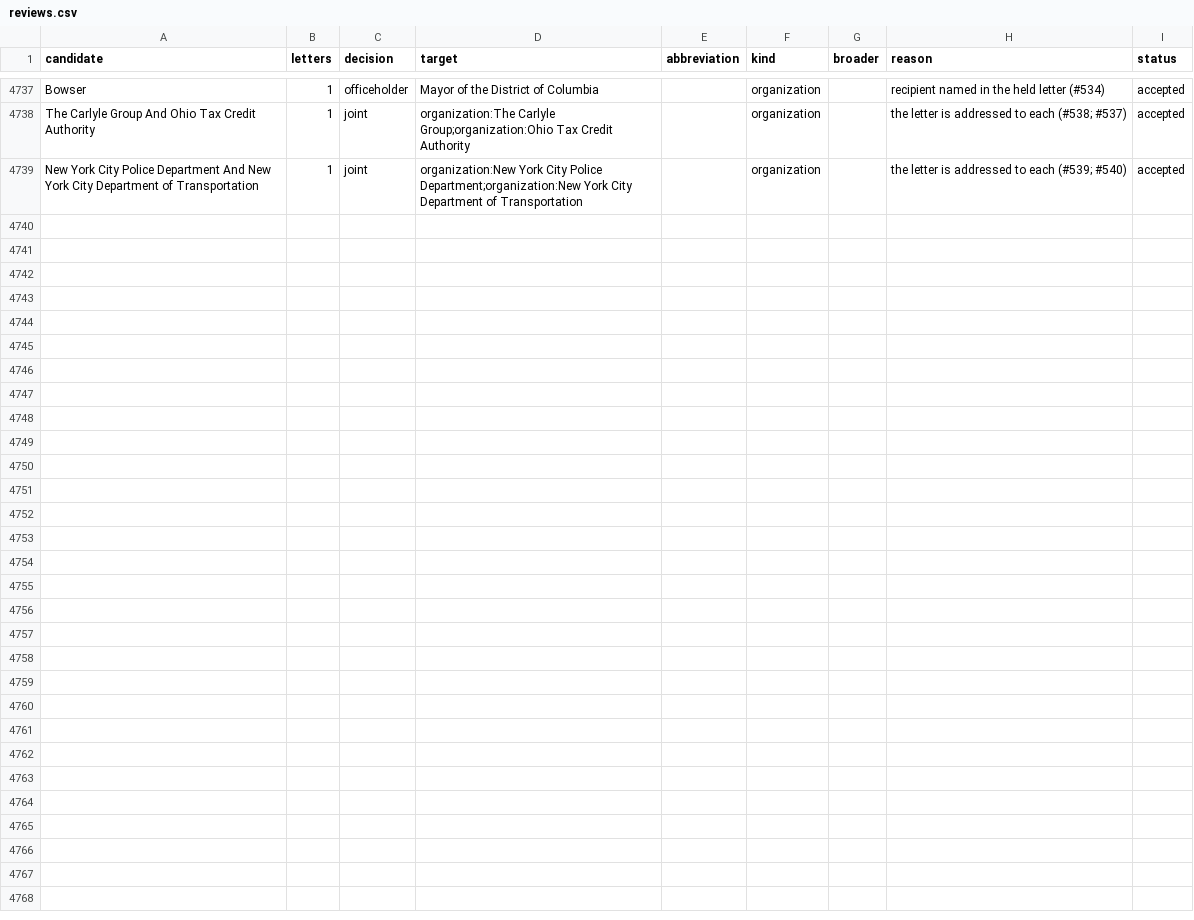
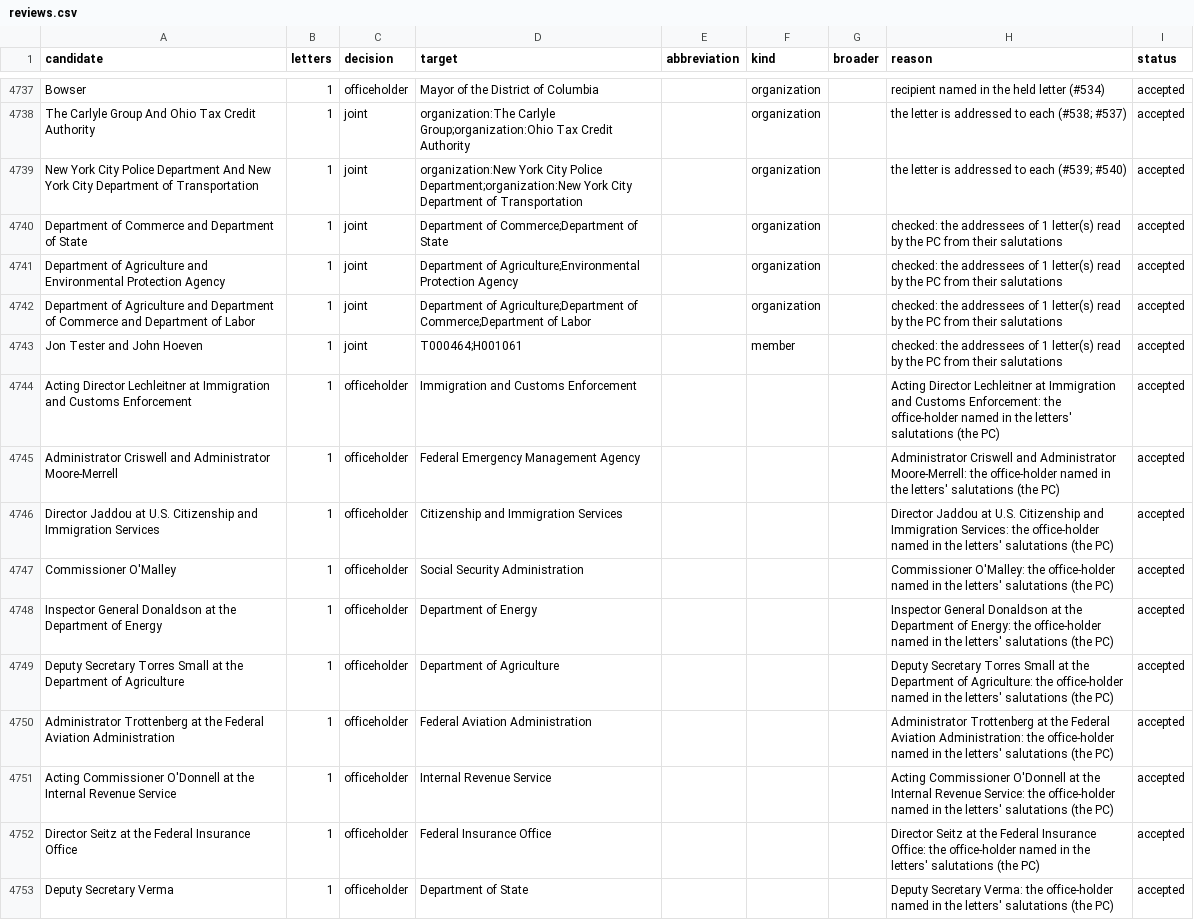
Before and after one commit to Robin-IA/Congressional-Letters-Dev, a CSV file: vocabulary/reviews.csv, drawn as a sheet; only a part is shown, gaps mark what is left out; the diff names each change by its address in the sheet, - before the commit and + after, or states it on an @@ line.

```diff
--- a/vocabulary/reviews.csv
+++ b/vocabulary/reviews.csv
+row 4740: Department of Commerce and Department of State | 1 | joint | Department of Commerce;Department of State |  | organization |  | checked: the addressees of 1 letter(s) read by the PC from their salutations | accepted
+row 4741: Department of Agriculture and Environmental Protection Agency | 1 | joint | Department of Agriculture;Environmental Protection Agency |  | organization |  | checked: the addressees of 1 letter(s) read by the PC from their salutations | accepted
+row 4742: Department of Agriculture and Department of Commerce and Department of Labor | 1 | joint | Department of Agriculture;Department of Commerce;Department of Labor |  | organization |  | checked: the addressees of 1 letter(s) read by the PC from their salutations | accepted
+row 4743: Jon Tester and John Hoeven | 1 | joint | T000464;H001061 |  | member |  | checked: the addressees of 1 letter(s) read by the PC from their salutations | accepted
+row 4744: Acting Director Lechleitner at Immigration and Customs Enforcement | 1 | officeholder | Immigration and Customs Enforcement |  |  |  | Acting Director Lechleitner at Immigration and Customs Enforcement: the office-holder named in the letters' salutations (the PC) | accepted
+row 4745: Administrator Criswell and Administrator Moore-Merrell | 1 | officeholder | Federal Emergency Management Agency |  |  |  | Administrator Criswell and Administrator Moore-Merrell: the office-holder named in the letters' salutations (the PC) | accepted
+row 4746: Director Jaddou at U.S. Citizenship and Immigration Services | 1 | officeholder | Citizenship and Immigration Services |  |  |  | Director Jaddou at U.S. Citizenship and Immigration Services: the office-holder named in the letters' salutations (the PC) | accepted
+row 4747: Commissioner O'Malley | 1 | officeholder | Social Security Administration |  |  |  | Commissioner O'Malley: the office-holder named in the letters' salutations (the PC) | accepted
+row 4748: Inspector General Donaldson at the Department of Energy | 1 | officeholder | Department of Energy |  |  |  | Inspector General Donaldson at the Department of Energy: the office-holder named in the letters' salutations (the PC) | accepted
+row 4749: Deputy Secretary Torres Small at the Department of Agriculture | 1 | officeholder | Department of Agriculture |  |  |  | Deputy Secretary Torres Small at the Department of Agriculture: the office-holder named in the letters' salutations (the PC) | accepted
+row 4750: Administrator Trottenberg at the Federal Aviation Administration | 1 | officeholder | Federal Aviation Administration |  |  |  | Administrator Trottenberg at the Federal Aviation Administration: the office-holder named in the letters' salutations (the PC) | accepted
+row 4751: Acting Commissioner O'Donnell at the Internal Revenue Service | 1 | officeholder | Internal Revenue Service |  |  |  | Acting Commissioner O'Donnell at the Internal Revenue Service: the office-holder named in the letters' salutations (the PC) | accepted
+row 4752: Director Seitz at the Federal Insurance Office | 1 | officeholder | Federal Insurance Office |  |  |  | Director Seitz at the Federal Insurance Office: the office-holder named in the letters' salutations (the PC) | accepted
+row 4753: Deputy Secretary Verma | 1 | officeholder | Department of State |  |  |  | Deputy Secretary Verma: the office-holder named in the letters' salutations (the PC) | accepted
```
Also changed, not shown: letters-vocabulary-needs/letters.csv, vocabulary/letter-dates.csv, 4 other files.
